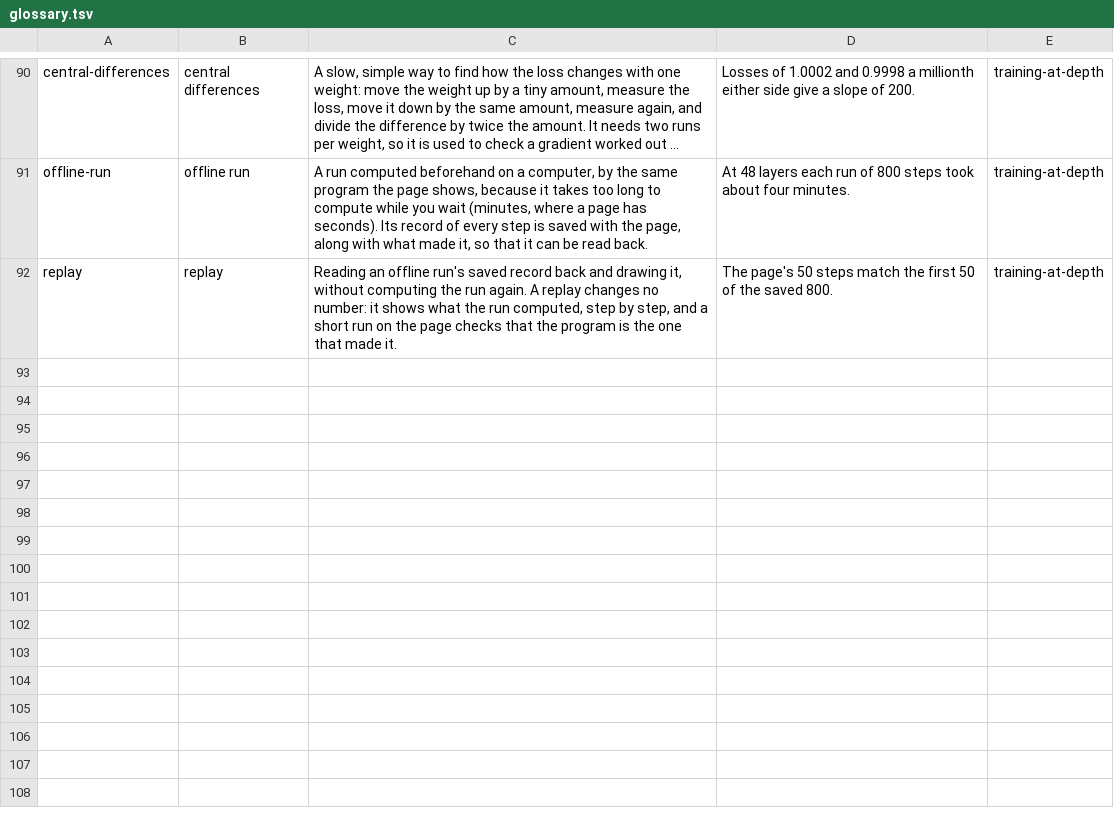
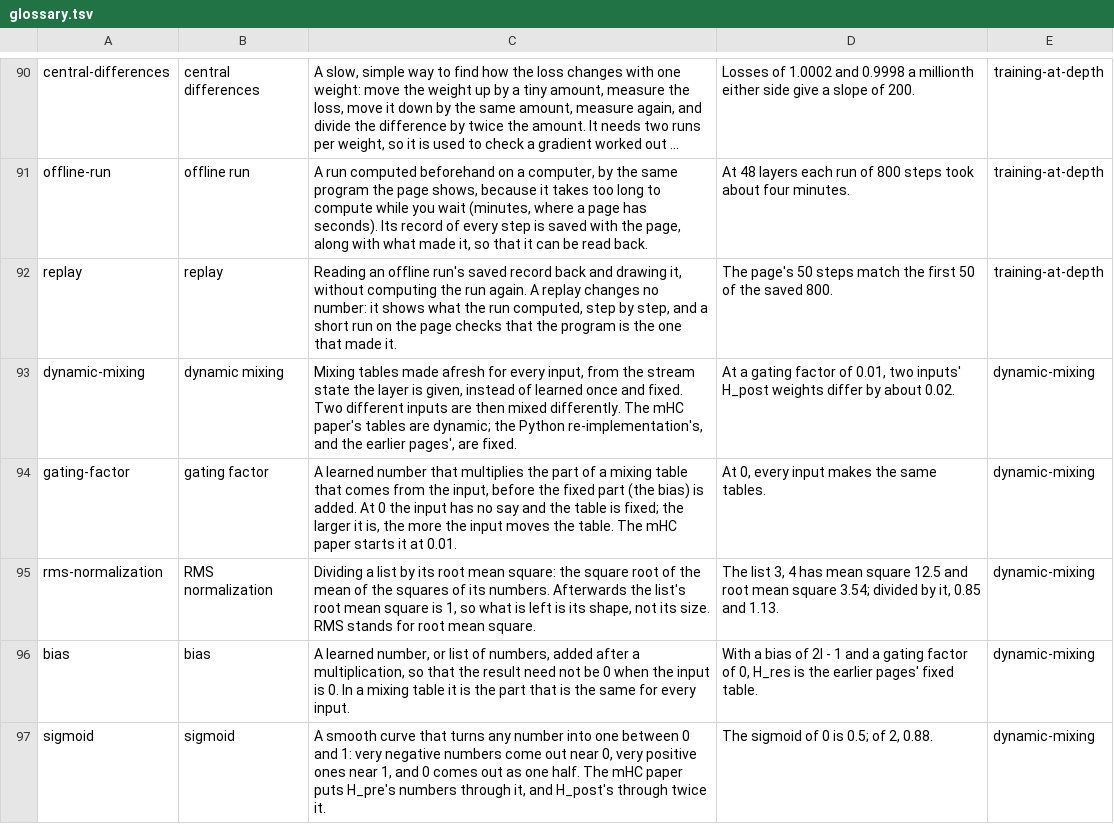
Before and after one commit to softwarewrighter/X_eTaL-fine-tuning, a TSV file: shared/lesson/glossary.tsv, drawn as a sheet; only a part is shown, gaps mark what is left out; long unchanged cells end in ….

```diff
--- a/shared/lesson/glossary.tsv
+++ b/shared/lesson/glossary.tsv
@@ -92 +92,6 @@ offline-run	offline run	A run computed beforehand on a computer, by the same pro
 replay	replay	Reading an offline run's saved record back and drawing it, without computing the run again. A replay changes no number: it shows what the run computed, step by step, and a short run on the page checks that the program is the one that made it.	The page's 50 steps match the first 50 of the saved 800.	training-at-depth
+dynamic-mixing	dynamic mixing	Mixing tables made afresh for every input, from the stream state the layer is given, instead of learned once and fixed. Two different inputs are then mixed differently. The mHC paper's tables are dynamic; the Python re-implementation's, and the earlier pages', are fixed.	At a gating factor of 0.01, two inputs' H_post weights differ by about 0.02.	dynamic-mixing
+gating-factor	gating factor	A learned number that multiplies the part of a mixing table that comes from the input, before the fixed part (the bias) is added. At 0 the input has no say and the table is fixed; the larger it is, the more the input moves the table. The mHC paper starts it at 0.01.	At 0, every input makes the same tables.	dynamic-mixing
+rms-normalization	RMS normalization	Dividing a list by its root mean square: the square root of the mean of the squares of its numbers. Afterwards the list's root mean square is 1, so what is left is its shape, not its size. RMS stands for root mean square.	The list 3, 4 has mean square 12.5 and root mean square 3.54; divided by it, 0.85 and 1.13.	dynamic-mixing
+bias	bias	A learned number, or list of numbers, added after a multiplication, so that the result need not be 0 when the input is 0. In a mixing table it is the part that is the same for every input.	With a bias of 2I - 1 and a gating factor of 0, H_res is the earlier pages' fixed table.	dynamic-mixing
+sigmoid	sigmoid	A smooth curve that turns any number into one between 0 and 1: very negative numbers come out near 0, very positive ones near 1, and 0 comes out as one half. The mHC paper puts H_pre's numbers through it, and H_post's through twice it.	The sigmoid of 0 is 0.5; of 2, 0.88.	dynamic-mixing
```
Also changed, not shown: 28 other files.
